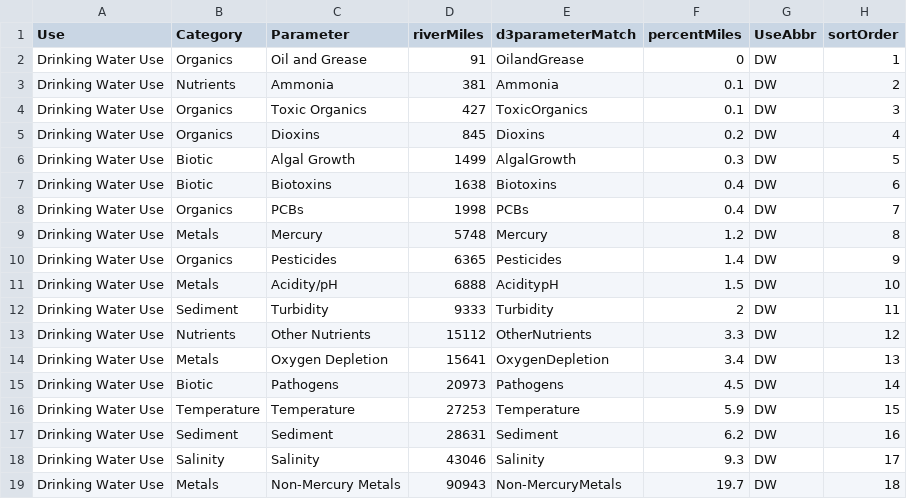
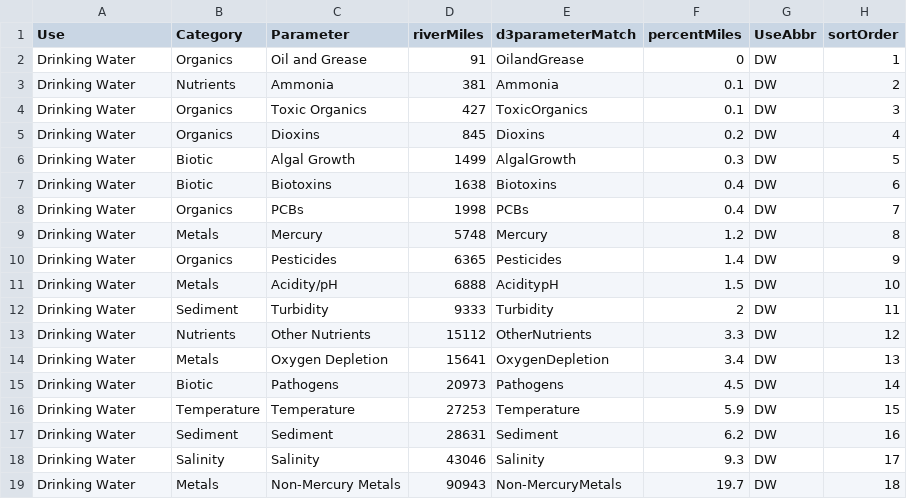
Before and after one commit to DOI-USGS/water-availability, a CSV file: public/wq_threats_DW.csv, drawn as a sheet.

```diff
--- a/public/wq_threats_DW.csv
+++ b/public/wq_threats_DW.csv
@@ -1,19 +1,19 @@
 Use,Category,Parameter,riverMiles,d3parameterMatch,percentMiles,UseAbbr,sortOrder
-Drinking Water Use,Organics,Oil and Grease,91,OilandGrease,0,DW,1
-Drinking Water Use,Nutrients,Ammonia,381,Ammonia,0.1,DW,2
-Drinking Water Use,Organics,Toxic Organics,427,ToxicOrganics,0.1,DW,3
-Drinking Water Use,Organics,Dioxins,845,Dioxins,0.2,DW,4
-Drinking Water Use,Biotic,Algal Growth,1499,AlgalGrowth,0.3,DW,5
-Drinking Water Use,Biotic,Biotoxins,1638,Biotoxins,0.4,DW,6
-Drinking Water Use,Organics,PCBs,1998,PCBs,0.4,DW,7
-Drinking Water Use,Metals,Mercury,5748,Mercury,1.2,DW,8
-Drinking Water Use,Organics,Pesticides,6365,Pesticides,1.4,DW,9
-Drinking Water Use,Metals,Acidity/pH,6888,AciditypH,1.5,DW,10
-Drinking Water Use,Sediment,Turbidity,9333,Turbidity,2,DW,11
-Drinking Water Use,Nutrients,Other Nutrients,15112,OtherNutrients,3.3,DW,12
-Drinking Water Use,Metals,Oxygen Depletion,15641,OxygenDepletion,3.4,DW,13
-Drinking Water Use,Biotic,Pathogens,20973,Pathogens,4.5,DW,14
-Drinking Water Use,Temperature,Temperature,27253,Temperature,5.9,DW,15
-Drinking Water Use,Sediment,Sediment,28631,Sediment,6.2,DW,16
-Drinking Water Use,Salinity,Salinity,43046,Salinity,9.3,DW,17
-Drinking Water Use,Metals,Non-Mercury Metals,90943,Non-MercuryMetals,19.7,DW,18
+Drinking Water,Organics,Oil and Grease,91,OilandGrease,0,DW,1
+Drinking Water,Nutrients,Ammonia,381,Ammonia,0.1,DW,2
+Drinking Water,Organics,Toxic Organics,427,ToxicOrganics,0.1,DW,3
+Drinking Water,Organics,Dioxins,845,Dioxins,0.2,DW,4
+Drinking Water,Biotic,Algal Growth,1499,AlgalGrowth,0.3,DW,5
+Drinking Water,Biotic,Biotoxins,1638,Biotoxins,0.4,DW,6
+Drinking Water,Organics,PCBs,1998,PCBs,0.4,DW,7
+Drinking Water,Metals,Mercury,5748,Mercury,1.2,DW,8
+Drinking Water,Organics,Pesticides,6365,Pesticides,1.4,DW,9
+Drinking Water,Metals,Acidity/pH,6888,AciditypH,1.5,DW,10
+Drinking Water,Sediment,Turbidity,9333,Turbidity,2,DW,11
+Drinking Water,Nutrients,Other Nutrients,15112,OtherNutrients,3.3,DW,12
+Drinking Water,Metals,Oxygen Depletion,15641,OxygenDepletion,3.4,DW,13
+Drinking Water,Biotic,Pathogens,20973,Pathogens,4.5,DW,14
+Drinking Water,Temperature,Temperature,27253,Temperature,5.9,DW,15
+Drinking Water,Sediment,Sediment,28631,Sediment,6.2,DW,16
+Drinking Water,Salinity,Salinity,43046,Salinity,9.3,DW,17
+Drinking Water,Metals,Non-Mercury Metals,90943,Non-MercuryMetals,19.7,DW,18
```
Also changed, not shown: public/wq_threats_Fish.csv, 2 other files.
